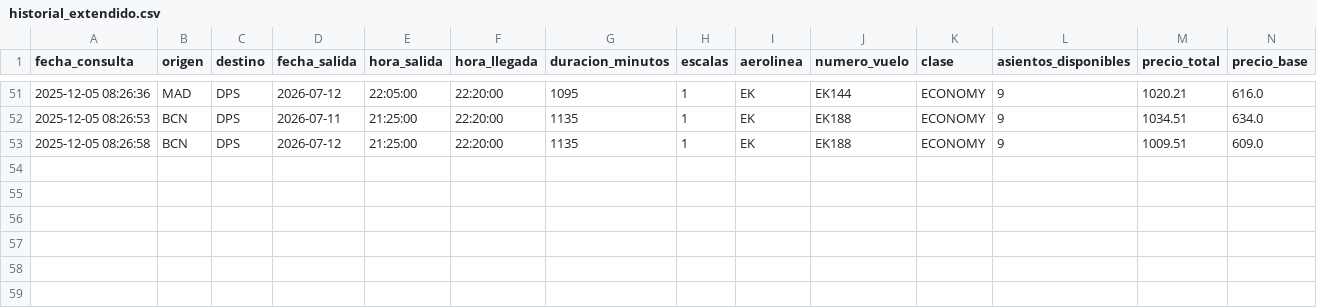
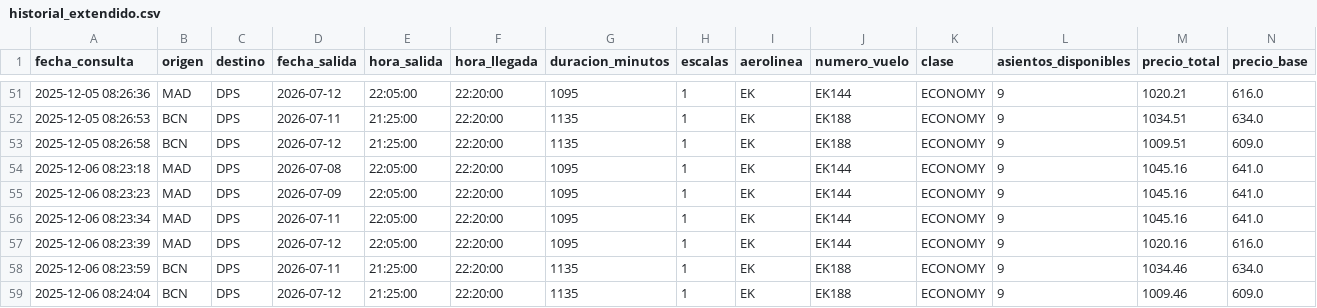
Before and after one commit to gustavintavo8/bot-vuelos-bali, a CSV file: historial_extendido.csv, drawn as a sheet; only a part is shown, gaps mark what is left out; rows hold the shown columns only; the diff names each change by its address in the sheet, - before the commit and + after, or states it on an @@ line.

Commit message:
Actualizar datos extendidos

```diff
--- a/historial_extendido.csv
+++ b/historial_extendido.csv
+row 54: 2025-12-06 08:23:18 | MAD | DPS | 2026-07-08 | 22:05:00 | 22:20:00 | 1095 | 1 | EK | EK144 | ECONOMY | 9 | 1045.16 | 641.0
+row 55: 2025-12-06 08:23:23 | MAD | DPS | 2026-07-09 | 22:05:00 | 22:20:00 | 1095 | 1 | EK | EK144 | ECONOMY | 9 | 1045.16 | 641.0
+row 56: 2025-12-06 08:23:34 | MAD | DPS | 2026-07-11 | 22:05:00 | 22:20:00 | 1095 | 1 | EK | EK144 | ECONOMY | 9 | 1045.16 | 641.0
+row 57: 2025-12-06 08:23:39 | MAD | DPS | 2026-07-12 | 22:05:00 | 22:20:00 | 1095 | 1 | EK | EK144 | ECONOMY | 9 | 1020.16 | 616.0
+row 58: 2025-12-06 08:23:59 | BCN | DPS | 2026-07-11 | 21:25:00 | 22:20:00 | 1135 | 1 | EK | EK188 | ECONOMY | 9 | 1034.46 | 634.0
+row 59: 2025-12-06 08:24:04 | BCN | DPS | 2026-07-12 | 21:25:00 | 22:20:00 | 1135 | 1 | EK | EK188 | ECONOMY | 9 | 1009.46 | 609.0
```
